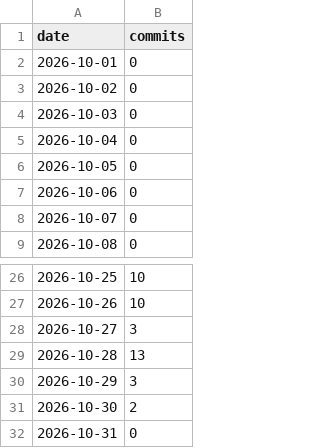
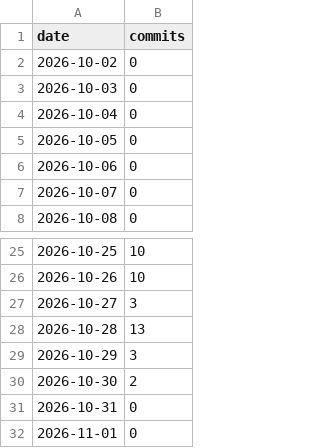
Before and after one commit to MeazbahMehedi/MeazbahMehedi, a CSV file: data/daily-commits.csv, drawn as a sheet; only a part is shown, gaps mark what is left out; removed rows and columns are numbered as before the commit, all else as after; the diff names each change by its address in the sheet, - before the commit and + after, or states it on an @@ line.

```diff
--- a/data/daily-commits.csv
+++ b/data/daily-commits.csv
-row 2: 2026-10-01 | 0
+row 32: 2026-11-01 | 0
```
Also changed, not shown: 9 other files.
